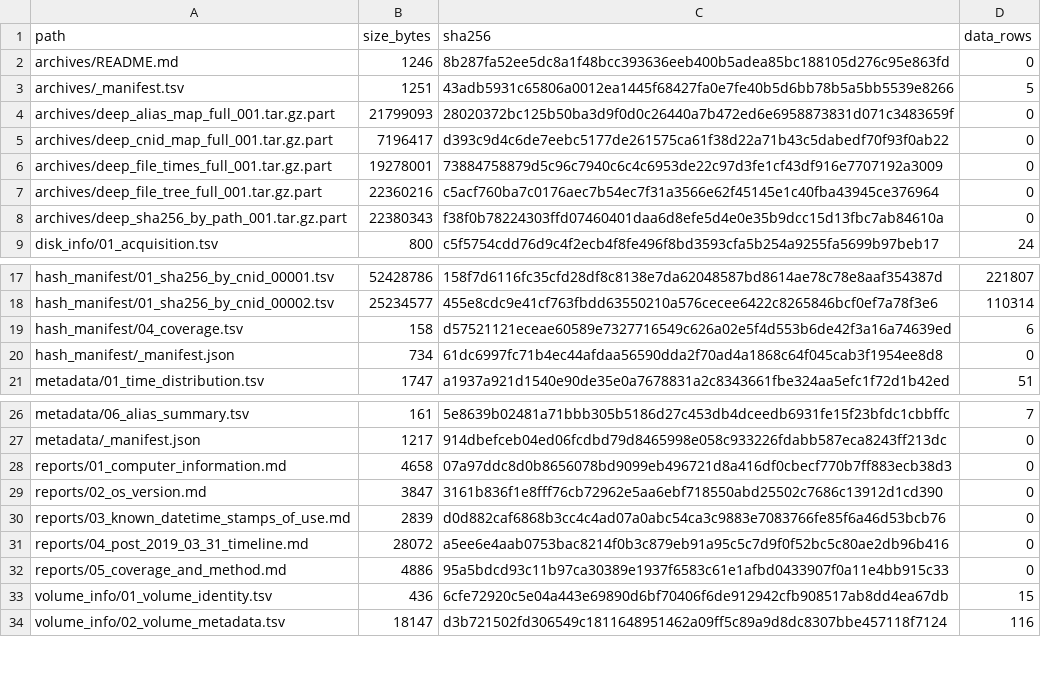
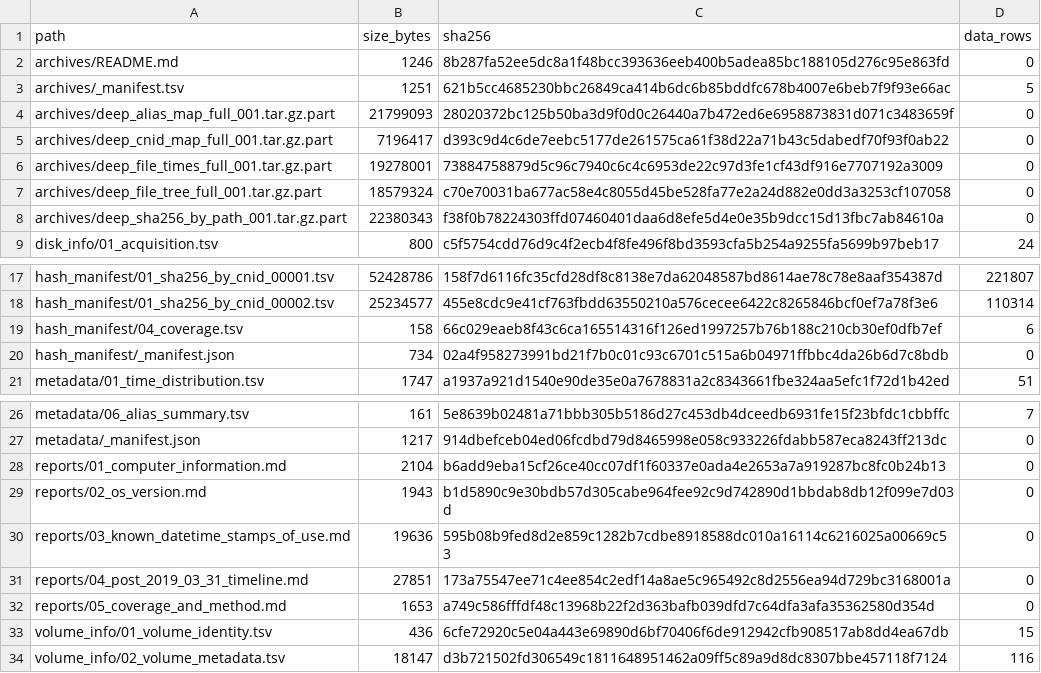
Before and after one commit to 459Crimes/HunterBidenLaptop_JPMI, a TSV file: build/manifest.tsv, drawn as a sheet; only a part is shown, gaps mark what is left out.

Commit message:
Validate JPMI provenance rewrite against canonical database
Regenerate JPMI-only exports and reports from rhb_forensics, publish the
sourced 2019-2020 custody timeline, refresh manifests/checksums, and pass
the local validation gate before merge.

- Re-run stages 10-90 read-only against rhb_forensics; counts match the
  canonical inventory (576,249 paths, 655,330 manifest paths, 397,440 CNIDs,
  1,259,300 TSK rows) and the committed hash/alias/CNID shards byte-for-byte.
- Stage 55 republishes docs/06_timeline_and_handling.md into the datetime
  report after Stage 50 regeneration.
- Fix non-deterministic deep file-tree archive: add ORDER BY to stage 10 so
  regenerated archives are byte-stable (shard content identical before/after).
- Refresh coverage, section manifests, build/manifest.tsv, and manifest.sha256;
  sha256sum -c verifies clean.

```diff
--- a/build/manifest.tsv
+++ b/build/manifest.tsv
@@ -2,3 +2,3 @@ path	size_bytes	sha256	data_rows
 archives/README.md	1246	8b287fa52ee5dc8a1f48bcc393636eeb400b5adea85bc188105d276c95e863fd	0
-archives/_manifest.tsv	1251	43adb5931c65806a0012ea1445f68427fa0e7fe40b5d6bb78b5a5bb5539e8266	5
+archives/_manifest.tsv	1251	621b5cc4685230bbc26849ca414b6dc6b85bddfc678b4007e6beb7f9f93e66ac	5
 archives/deep_alias_map_full_001.tar.gz.part	21799093	28020372bc125b50ba3d9f0d0c26440a7b472ed6e6958873831d071c3483659f	0
@@ -6,3 +6,3 @@ archives/deep_cnid_map_full_001.tar.gz.part	7196417	d393c9d4c6de7eebc5177de26157
 archives/deep_file_times_full_001.tar.gz.part	19278001	73884758879d5c96c7940c6c4c6953de22c97d3fe1cf43df916e7707192a3009	0
-archives/deep_file_tree_full_001.tar.gz.part	22360216	c5acf760ba7c0176aec7b54ec7f31a3566e62f45145e1c40fba43945ce376964	0
+archives/deep_file_tree_full_001.tar.gz.part	18579324	c70e70031ba677ac58e4c8055d45be528fa77e2a24d882e0dd3a3253cf107058	0
 archives/deep_sha256_by_path_001.tar.gz.part	22380343	f38f0b78224303ffd07460401daa6d8efe5d4e0e35b9dcc15d13fbc7ab84610a	0
@@ -18,4 +18,4 @@ hash_manifest/01_sha256_by_cnid_00001.tsv	52428786	158f7d6116fc35cfd28df8c8138e7
 hash_manifest/01_sha256_by_cnid_00002.tsv	25234577	455e8cdc9e41cf763fbdd63550210a576cecee6422c8265846bcf0ef7a78f3e6	110314
-hash_manifest/04_coverage.tsv	158	d57521121eceae60589e7327716549c626a02e5f4d553b6de42f3a16a74639ed	6
-hash_manifest/_manifest.json	734	61dc6997fc71b4ec44afdaa56590dda2f70ad4a1868c64f045cab3f1954ee8d8	0
+hash_manifest/04_coverage.tsv	158	66c029eaeb8f43c6ca165514316f126ed1997257b76b188c210cb30ef0dfb7ef	6
+hash_manifest/_manifest.json	734	02a4f958273991bd21f7b0c01c93c6701c515a6b04971ffbbc4da26b6d7c8bdb	0
 metadata/01_time_distribution.tsv	1747	a1937a921d1540e90de35e0a7678831a2c8343661fbe324aa5efc1f72d1b42ed	51
@@ -27,7 +27,7 @@ metadata/06_alias_summary.tsv	161	5e8639b02481a71bbb305b5186d27c453db4dceedb6931
 metadata/_manifest.json	1217	914dbefceb04ed06fcdbd79d8465998e058c933226fdabb587eca8243ff213dc	0
-reports/01_computer_information.md	4658	07a97ddc8d0b8656078bd9099eb496721d8a416df0cbecf770b7ff883ecb38d3	0
-reports/02_os_version.md	3847	3161b836f1e8fff76cb72962e5aa6ebf718550abd25502c7686c13912d1cd390	0
-reports/03_known_datetime_stamps_of_use.md	2839	d0d882caf6868b3cc4c4ad07a0abc54ca3c9883e7083766fe85f6a46d53bcb76	0
-reports/04_post_2019_03_31_timeline.md	28072	a5ee6e4aab0753bac8214f0b3c879eb91a95c5c7d9f0f52bc5c80ae2db96b416	0
-reports/05_coverage_and_method.md	4886	95a5bdcd93c11b97ca30389e1937f6583c61e1afbd0433907f0a11e4bb915c33	0
+reports/01_computer_information.md	2104	b6add9eba15cf26ce40cc07df1f60337e0ada4e2653a7a919287bc8fc0b24b13	0
+reports/02_os_version.md	1943	b1d5890c9e30bdb57d305cabe964fee92c9d742890d1bbdab8db12f099e7d03d	0
+reports/03_known_datetime_stamps_of_use.md	19636	595b08b9fed8d2e859c1282b7cdbe8918588dc010a16114c6216025a00669c53	0
+reports/04_post_2019_03_31_timeline.md	27851	173a75547ee71c4ee854c2edf14a8ae5c965492c8d2556ea94d729bc3168001a	0
+reports/05_coverage_and_method.md	1653	a749c586fffdf48c13968b22f2d363bafb039dfd7c64dfa3afa35362580d354d	0
 volume_info/01_volume_identity.tsv	436	6cfe72920c5e04a443e69890d6bf70406f6de912942cfb908517ab8dd4ea67db	15
```
Also changed, not shown: build/archives/_manifest.tsv, 10 other files.
